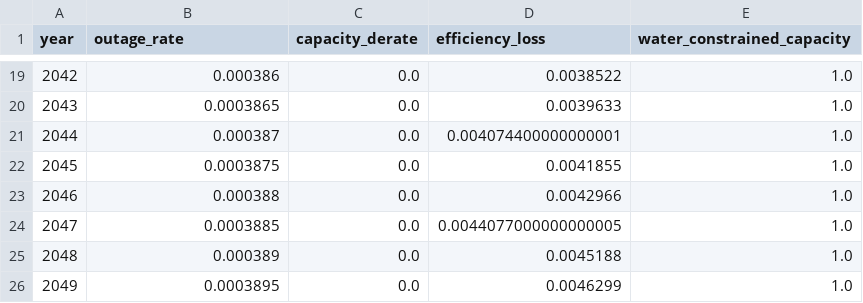
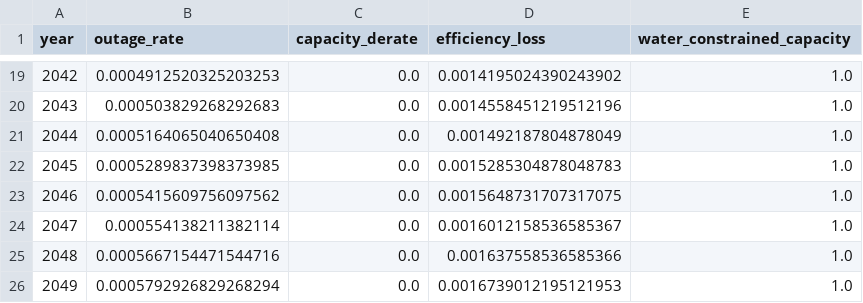
Before and after one commit to PLANiT-Institute/climate_risk_premium, a CSV file: data/physical_risk_steps/output/physical_adj_pathB_combined_aggressive.csv, drawn as a sheet; only a part is shown, gaps mark what is left out; the diff covers the shown part only.

```diff
--- a/data/physical_risk_steps/output/physical_adj_pathB_combined_aggressive.csv
+++ b/data/physical_risk_steps/output/physical_adj_pathB_combined_aggressive.csv
@@ -19,8 +19,8 @@ year,outage_rate,capacity_derate,efficiency_loss,water_constrained_capacity
-2042,0.000386,0.0,0.0038522,1.0
-2043,0.0003865,0.0,0.0039633,1.0
-2044,0.000387,0.0,0.004074400000000001,1.0
-2045,0.0003875,0.0,0.0041855,1.0
-2046,0.000388,0.0,0.0042966,1.0
-2047,0.0003885,0.0,0.0044077000000000005,1.0
-2048,0.000389,0.0,0.0045188,1.0
-2049,0.0003895,0.0,0.0046299,1.0
+2042,0.0004912520325203253,0.0,0.0014195024390243902,1.0
+2043,0.000503829268292683,0.0,0.0014558451219512196,1.0
+2044,0.0005164065040650408,0.0,0.001492187804878049,1.0
+2045,0.0005289837398373985,0.0,0.0015285304878048783,1.0
+2046,0.0005415609756097562,0.0,0.0015648731707317075,1.0
+2047,0.000554138211382114,0.0,0.0016012158536585367,1.0
+2048,0.0005667154471544716,0.0,0.001637558536585366,1.0
+2049,0.0005792926829268294,0.0,0.0016739012195121953,1.0
```
Also changed, not shown: 32 edited cells elsewhere in this file, data/physical_risk_steps/output/physical_adj_pathB_high_physical.csv, data/physical_risk_steps/output/physical_adj_pathB_severe_drought.csv, 23 other files.
